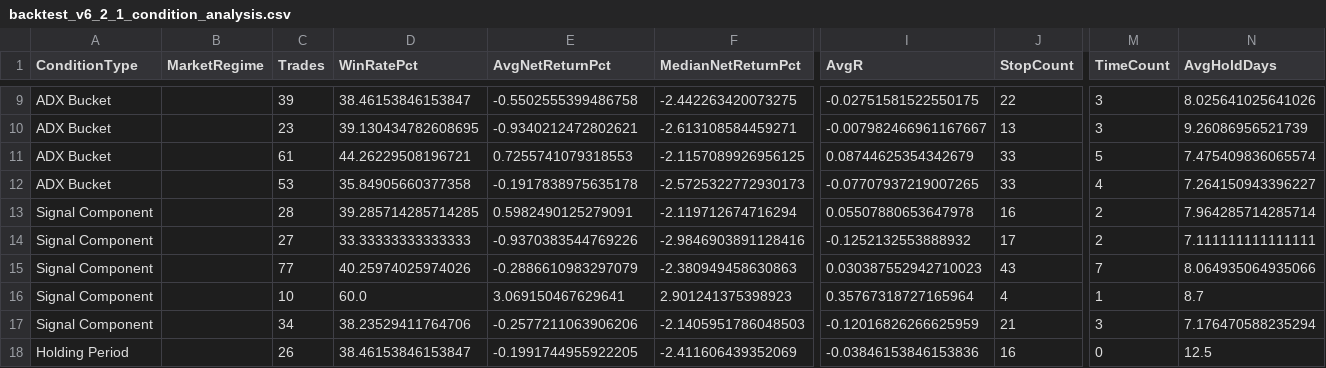
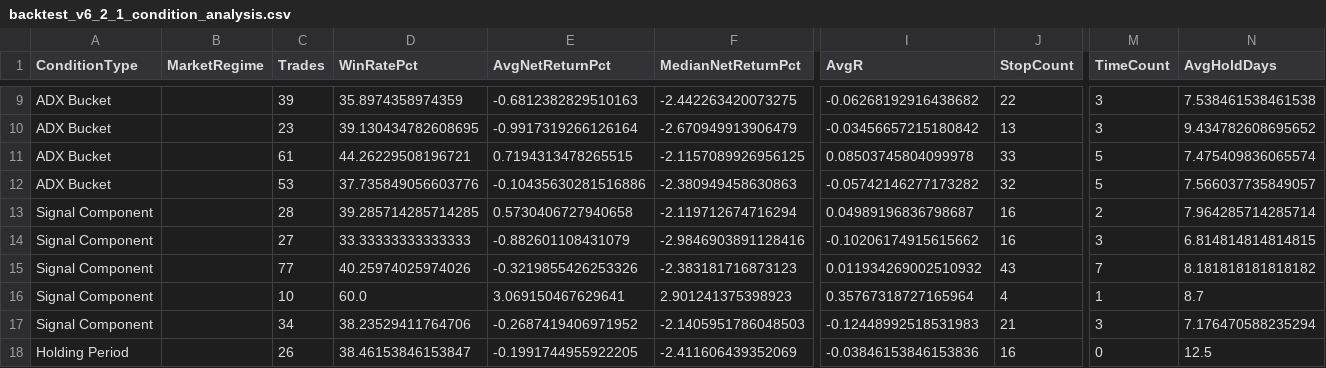
Before and after one commit to vivek2k25/AITest, a CSV file: backtest_v6_2_1_condition_analysis.csv, drawn as a sheet; only a part is shown, gaps mark what is left out; the diff covers the shown part only; the diff names each change by its address in the sheet, - before the commit and + after, or states it on an @@ line.

```diff
--- a/backtest_v6_2_1_condition_analysis.csv
+++ b/backtest_v6_2_1_condition_analysis.csv
-D9 (WinRatePct): 38.46153846153847
+D9 (WinRatePct): 35.8974358974359
-E9 (AvgNetReturnPct): -0.5502555399486758
+E9 (AvgNetReturnPct): -0.6812382829510163
-I9 (AvgR): -0.02751581522550175
+I9 (AvgR): -0.06268192916438682
-N9 (AvgHoldDays): 8.025641025641026
+N9 (AvgHoldDays): 7.538461538461538
-E10 (AvgNetReturnPct): -0.9340212472802621
+E10 (AvgNetReturnPct): -0.9917319266126164
-F10 (MedianNetReturnPct): -2.613108584459271
+F10 (MedianNetReturnPct): -2.670949913906479
-I10 (AvgR): -0.007982466961167667
+I10 (AvgR): -0.03456657215180842
-N10 (AvgHoldDays): 9.26086956521739
+N10 (AvgHoldDays): 9.434782608695652
-E11 (AvgNetReturnPct): 0.7255741079318553
+E11 (AvgNetReturnPct): 0.7194313478265515
-I11 (AvgR): 0.08744625354342679
+I11 (AvgR): 0.08503745804099978
-D12 (WinRatePct): 35.84905660377358
+D12 (WinRatePct): 37.735849056603776
-E12 (AvgNetReturnPct): -0.1917838975635178
+E12 (AvgNetReturnPct): -0.10435630281516886
-F12 (MedianNetReturnPct): -2.5725322772930173
+F12 (MedianNetReturnPct): -2.380949458630863
-I12 (AvgR): -0.07707937219007265
+I12 (AvgR): -0.05742146277173282
-J12 (StopCount): 33
+J12 (StopCount): 32
-M12 (TimeCount): 4
+M12 (TimeCount): 5
-N12 (AvgHoldDays): 7.264150943396227
+N12 (AvgHoldDays): 7.566037735849057
-E13 (AvgNetReturnPct): 0.5982490125279091
+E13 (AvgNetReturnPct): 0.5730406727940658
-I13 (AvgR): 0.05507880653647978
+I13 (AvgR): 0.04989196836798687
-E14 (AvgNetReturnPct): -0.9370383544769226
+E14 (AvgNetReturnPct): -0.882601108431079
-I14 (AvgR): -0.1252132553888932
+I14 (AvgR): -0.10206174915615662
-J14 (StopCount): 17
+J14 (StopCount): 16
-M14 (TimeCount): 2
+M14 (TimeCount): 3
-N14 (AvgHoldDays): 7.111111111111111
+N14 (AvgHoldDays): 6.814814814814815
-E15 (AvgNetReturnPct): -0.2886610983297079
+E15 (AvgNetReturnPct): -0.3219855426253326
-F15 (MedianNetReturnPct): -2.380949458630863
+F15 (MedianNetReturnPct): -2.383181716873123
-I15 (AvgR): 0.030387552942710023
+I15 (AvgR): 0.011934269002510932
-N15 (AvgHoldDays): 8.064935064935066
+N15 (AvgHoldDays): 8.181818181818182
-E17 (AvgNetReturnPct): -0.2577211063906206
+E17 (AvgNetReturnPct): -0.2687419406971952
-I17 (AvgR): -0.12016826266625959
+I17 (AvgR): -0.12448992518531983
```
Also changed, not shown: 95 edited cells elsewhere in this file, backtest_v6_2_1_stock_summary.csv, backtest_v6_2_1_trades.csv, 3 other files.
